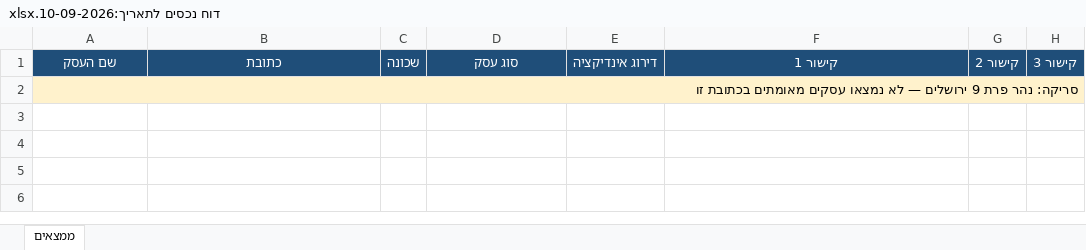
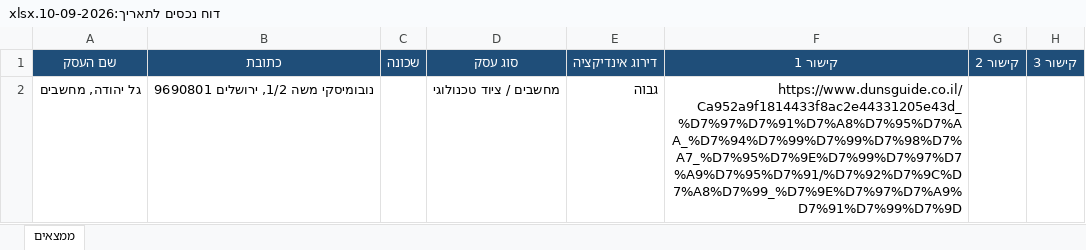
Before and after one commit to urbandetective007/Final_Project, an Excel workbook: excel outputs/דוח נכסים לתאריך:10-09-2026.xlsx, sheet ממצאים, drawn as a sheet; values as stored, in another font and other column widths than the file's, no borders; removed rows and columns are numbered as before the commit, all else as after; the diff names each change by its address in the sheet, - before the commit and + after, or states it on an @@ line.

```diff
--- a/excel outputs/דוח נכסים לתאריך:10-09-2026.xlsx (sheet ממצאים)
+++ b/excel outputs/דוח נכסים לתאריך:10-09-2026.xlsx (sheet ממצאים)
-row 2: סריקה: נהר פרת 9 ירושלים — לא נמצאו עסקים מאומתים בכתובת זו
+row 2: גל יהודה, מחשבים | נובומיסקי משה 1/2, ירושלים 9690801 |  | מחשבים / ציוד טכנולוגי | גבוה | https://www.dunsguide.co.il/Ca952a9f1814433f8ac2e44331205e43d_%D7%97%D7%91%D7%A8%D7%95%D7%AA_%D7%94%D7%99%D7%99%D7%98%D7%A7_%D7%95%D7%9E%D7%99%D7%97%D7%A9%D7%95%D7%91/%D7%92%D7%9C%D7%A8%D7%99_%D7%9E%D7%97%D7%A9%D7%91%D7%99%D7%9D
```
Also changed, not shown: 1 other file.
